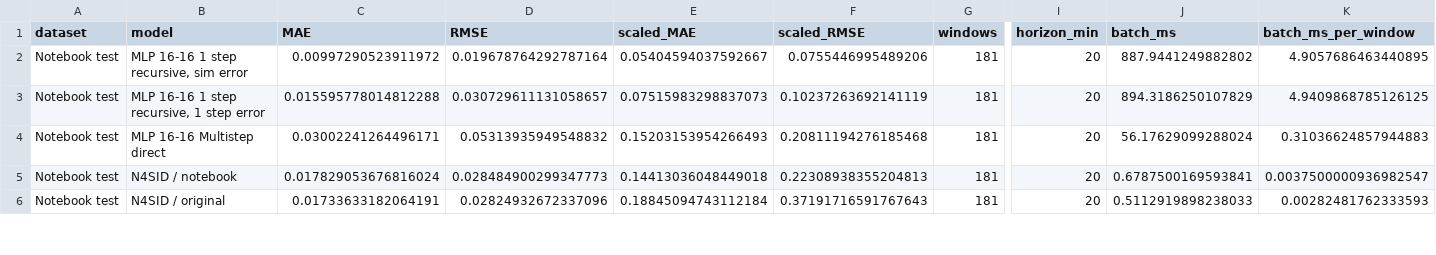
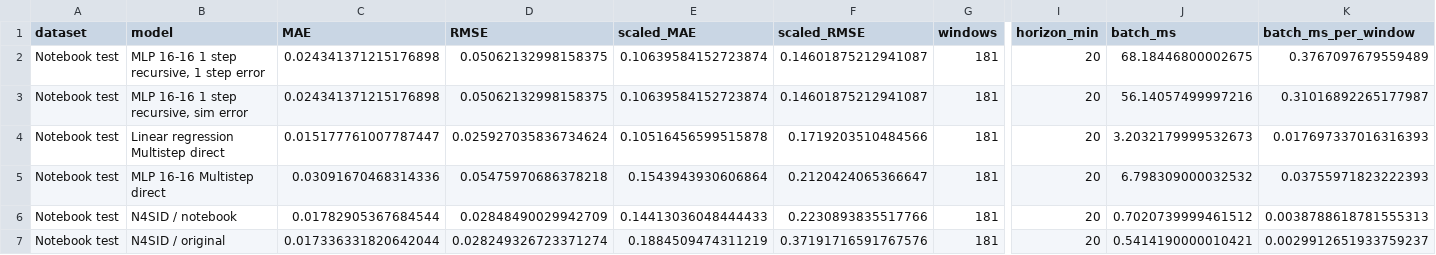
Before and after one commit to Nashua32/data_science_project_26fall, a CSV file: data/n4sid/notebook_evaluation/summary.csv, drawn as a sheet; only a part is shown, gaps mark what is left out; addresses are those after the commit; rows hold the shown columns only; the diff covers the shown part only; the diff names each change by its address in the sheet, - before the commit and + after, or states it on an @@ line.

```diff
--- a/data/n4sid/notebook_evaluation/summary.csv
+++ b/data/n4sid/notebook_evaluation/summary.csv
+row 2: Notebook test | MLP 16-16 1 step recursive, 1 step error | 0.024341371215176898 | 0.05062132998158375 | 0.10639584152723874 | 0.14601875212941087 | 181 | 20 | 68.18446800002675 | 0.3767097679559489
-C3 (MAE): 0.00997290523911972
+C3 (MAE): 0.024341371215176898
-D3 (RMSE): 0.019678764292787164
+D3 (RMSE): 0.05062132998158375
-E3 (scaled_MAE): 0.05404594037592667
+E3 (scaled_MAE): 0.10639584152723874
-F3 (scaled_RMSE): 0.0755446995489206
+F3 (scaled_RMSE): 0.14601875212941087
-J3 (batch_ms): 887.9441249882802
+J3 (batch_ms): 56.14057499997216
-K3 (batch_ms_per_window): 4.9057686463440895
+K3 (batch_ms_per_window): 0.31016892265177987
-B4 (model): MLP 16-16 1 step recursive, 1 step error
+B4 (model): Linear regression Multistep direct
-C4 (MAE): 0.015595778014812288
+C4 (MAE): 0.015177761007787447
-D4 (RMSE): 0.030729611131058657
+D4 (RMSE): 0.025927035836734624
-E4 (scaled_MAE): 0.07515983298837073
+E4 (scaled_MAE): 0.10516456599515878
-F4 (scaled_RMSE): 0.10237263692141119
+F4 (scaled_RMSE): 0.1719203510484566
-J4 (batch_ms): 894.3186250107829
+J4 (batch_ms): 3.2032179999532673
-K4 (batch_ms_per_window): 4.9409868785126125
+K4 (batch_ms_per_window): 0.017697337016316393
-C5 (MAE): 0.03002241264496171
+C5 (MAE): 0.03091670468314336
-D5 (RMSE): 0.05313935949548832
+D5 (RMSE): 0.05475970686378218
-E5 (scaled_MAE): 0.15203153954266493
+E5 (scaled_MAE): 0.1543943930606864
-F5 (scaled_RMSE): 0.20811194276185468
+F5 (scaled_RMSE): 0.2120424065366647
-J5 (batch_ms): 56.17629099288024
+J5 (batch_ms): 6.798309000032532
-K5 (batch_ms_per_window): 0.31036624857944883
+K5 (batch_ms_per_window): 0.03755971823222393
-C6 (MAE): 0.017829053676816024
+C6 (MAE): 0.01782905367684544
-D6 (RMSE): 0.028484900299347773
+D6 (RMSE): 0.02848490029942709
-E6 (scaled_MAE): 0.14413036048449018
+E6 (scaled_MAE): 0.14413036048444433
-F6 (scaled_RMSE): 0.22308938355204813
+F6 (scaled_RMSE): 0.2230893835517766
-J6 (batch_ms): 0.6787500169593841
+J6 (batch_ms): 0.7020739999461512
-K6 (batch_ms_per_window): 0.0037500000936982547
+K6 (batch_ms_per_window): 0.0038788618781555313
-C7 (MAE): 0.01733633182064191
+C7 (MAE): 0.017336331820642044
-D7 (RMSE): 0.02824932672337096
+D7 (RMSE): 0.028249326723371274
-E7 (scaled_MAE): 0.18845094743112184
+E7 (scaled_MAE): 0.1884509474311219
-F7 (scaled_RMSE): 0.37191716591767643
+F7 (scaled_RMSE): 0.37191716591767576
-J7 (batch_ms): 0.5112919898238033
+J7 (batch_ms): 0.5414190000010421
-K7 (batch_ms_per_window): 0.00282481762333593
+K7 (batch_ms_per_window): 0.0029912651933759237
```
Also changed, not shown: 2 added rows, 3 removed rows and 36 edited cells elsewhere in this file, data/n4sid/notebook_evaluation/improvement_vs_n4sid.csv, data/n4sid/notebook_evaluation/n4sid_provenance.csv, 11 other files.
